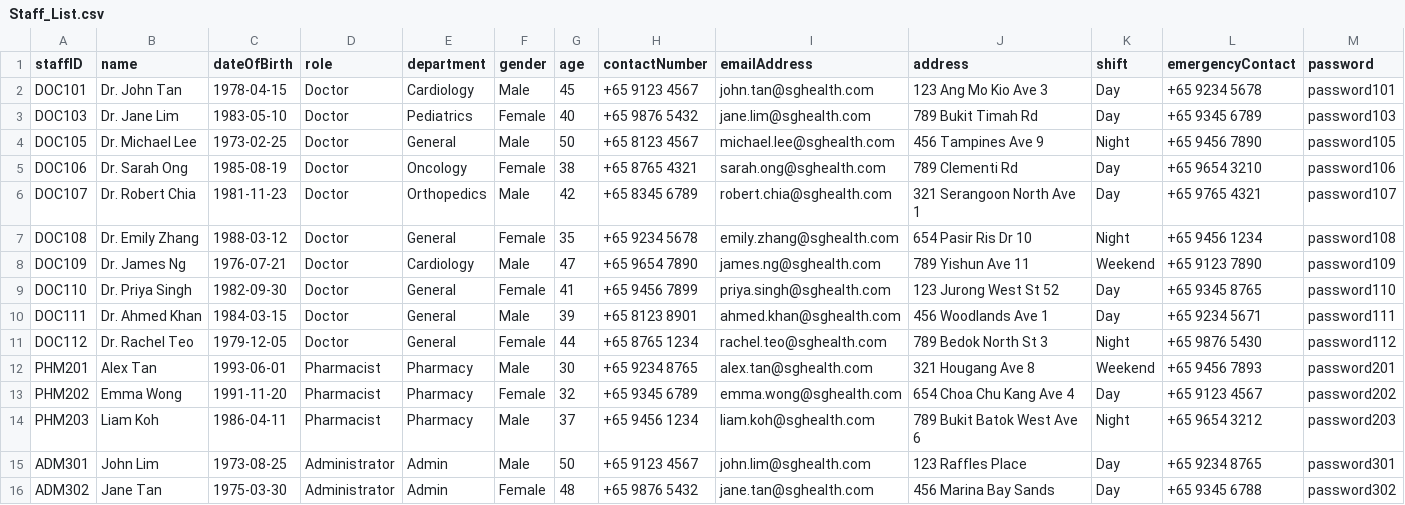
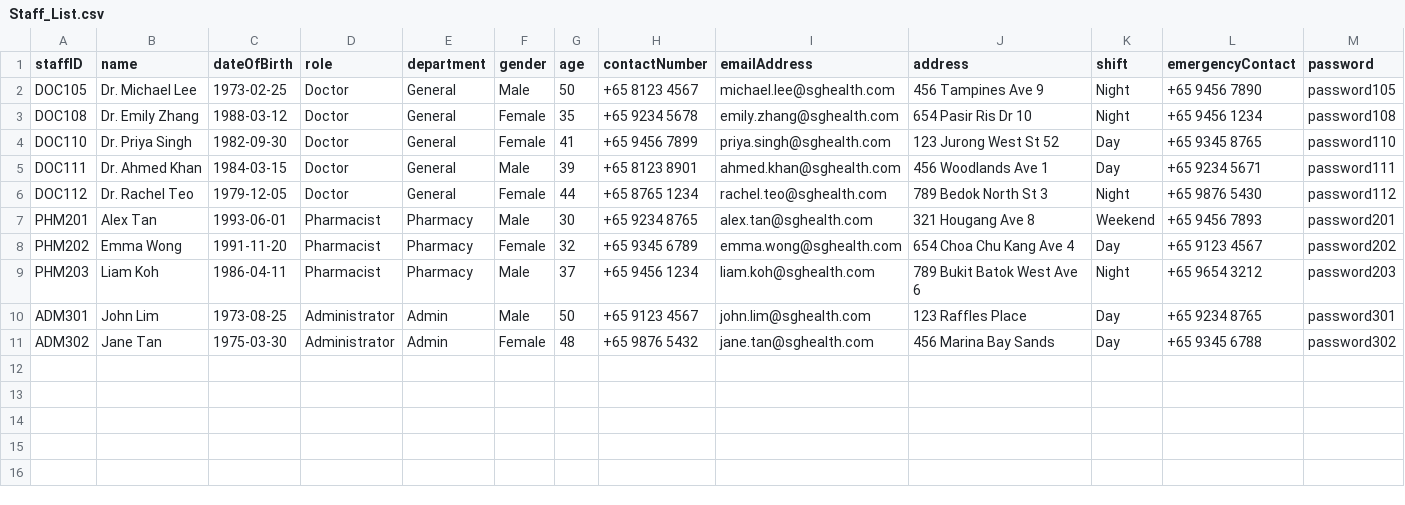
Before and after one commit to kx0224/SC2002-SCEC-Group-5, a CSV file: HMSproject/src/data/Staff_List.csv, drawn as a sheet.

```diff
--- a/HMSproject/src/data/Staff_List.csv
+++ b/HMSproject/src/data/Staff_List.csv
@@ -1,9 +1,4 @@
 staffID,name,dateOfBirth,role,department,gender,age,contactNumber,emailAddress,address,shift,emergencyContact,password
-DOC101,Dr. John Tan,1978-04-15,Doctor,Cardiology,Male,45,+65 9123 4567,john.tan@sghealth.com,123 Ang Mo Kio Ave 3,Day,+65 9234 5678,password101
-DOC103,Dr. Jane Lim,1983-05-10,Doctor,Pediatrics,Female,40,+65 9876 5432,jane.lim@sghealth.com,789 Bukit Timah Rd,Day,+65 9345 6789,password103
 DOC105,Dr. Michael Lee,1973-02-25,Doctor,General,Male,50,+65 8123 4567,michael.lee@sghealth.com,456 Tampines Ave 9,Night,+65 9456 7890,password105
-DOC106,Dr. Sarah Ong,1985-08-19,Doctor,Oncology,Female,38,+65 8765 4321,sarah.ong@sghealth.com,789 Clementi Rd,Day,+65 9654 3210,password106
-DOC107,Dr. Robert Chia,1981-11-23,Doctor,Orthopedics,Male,42,+65 8345 6789,robert.chia@sghealth.com,321 Serangoon North Ave 1,Day,+65 9765 4321,password107
 DOC108,Dr. Emily Zhang,1988-03-12,Doctor,General,Female,35,+65 9234 5678,emily.zhang@sghealth.com,654 Pasir Ris Dr 10,Night,+65 9456 1234,password108
-DOC109,Dr. James Ng,1976-07-21,Doctor,Cardiology,Male,47,+65 9654 7890,james.ng@sghealth.com,789 Yishun Ave 11,Weekend,+65 9123 7890,password109
 DOC110,Dr. Priya Singh,1982-09-30,Doctor,General,Female,41,+65 9456 7899,priya.singh@sghealth.com,123 Jurong West St 52,Day,+65 9345 8765,password110
```
Also changed, not shown: HMSproject/bin/data/Appointment_List.csv, HMSproject/bin/data/DoctorAvailability.csv, 9 other files.
